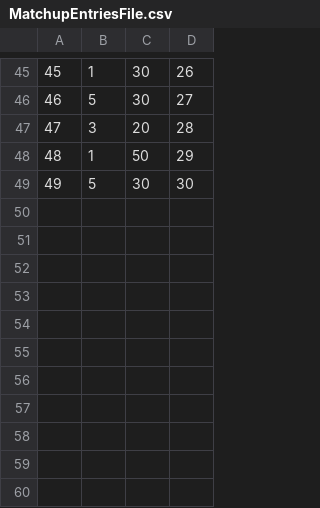
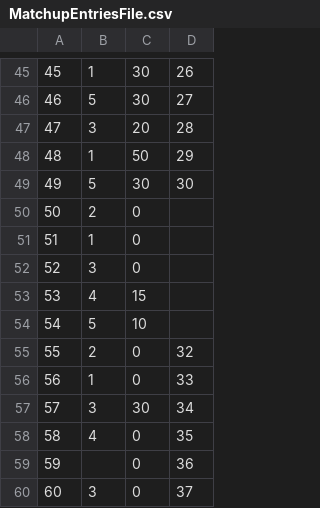
Before and after one commit to Drooklyn1/TournamentTracker, a CSV file: Data/MatchupEntriesFile.csv, drawn as a sheet; only a part is shown, gaps mark what is left out; the diff names each change by its address in the sheet, - before the commit and + after, or states it on an @@ line.

Commit message:
Confirmation PopUp for Play Match and determination if unplayed matches exist in current round

```diff
--- a/Data/MatchupEntriesFile.csv
+++ b/Data/MatchupEntriesFile.csv
+row 50: 50 | 2 | 0
+row 51: 51 | 1 | 0
+row 52: 52 | 3 | 0
+row 53: 53 | 4 | 15
+row 54: 54 | 5 | 10
+row 55: 55 | 2 | 0 | 32
+row 56: 56 | 1 | 0 | 33
+row 57: 57 | 3 | 30 | 34
+row 58: 58 | 4 | 0 | 35
+row 59: 59 |  | 0 | 36
+row 60: 60 | 3 | 0 | 37
```
Also changed, not shown: Data/MatchupsFile.csv, Data/TournamentsFile.csv, 2 other files.
